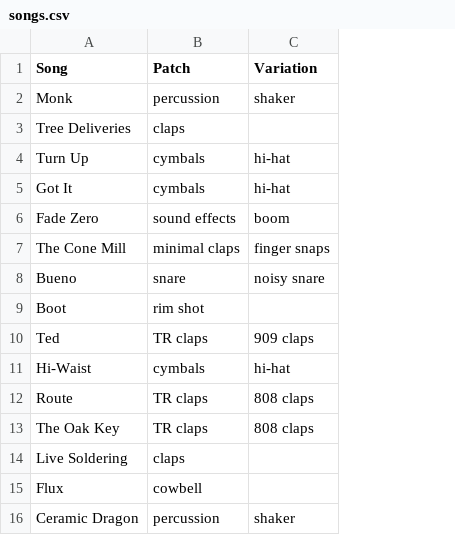
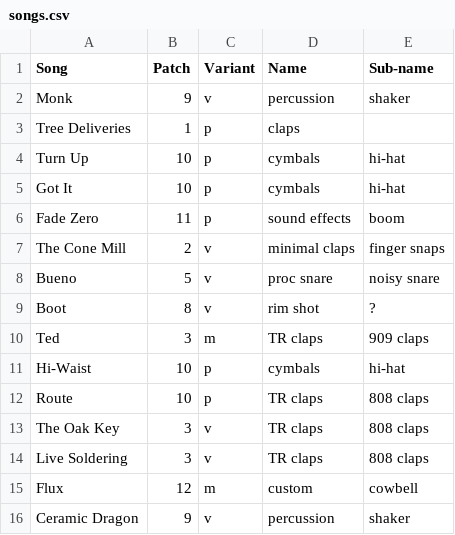
Before and after one commit to rawfunkmaharishi/roland-patches, a CSV file: songs.csv, drawn as a sheet; addresses are those after the commit; the diff names each change by its address in the sheet, - before the commit and + after, or states it on an @@ line.

Commit message:
Table of songs

```diff
--- a/songs.csv
+++ b/songs.csv
+column B (Patch), rows 2-16: 9 | 1 | 10 | 10 | 11 | 2 | 5 | 8 | 3 | 10 | 10 | 3 | 3 | 12 | 9
+column C (Variant), rows 2-16: v | p | p | p | p | v | v | v | m | p | p | v | v | m | v
-D1: Patch
+D1: Name
-E1: Variation
+E1: Sub-name
-D8 (Name): snare
+D8 (Name): proc snare
-E9 (Sub-name): (empty)
+E9 (Sub-name): ?
-D14 (Name): claps
+D14 (Name): TR claps
-E14 (Sub-name): (empty)
+E14 (Sub-name): 808 claps
-D15 (Name): cowbell
+D15 (Name): custom
-E15 (Sub-name): (empty)
+E15 (Sub-name): cowbell
```
Also changed, not shown: 3 other files.
